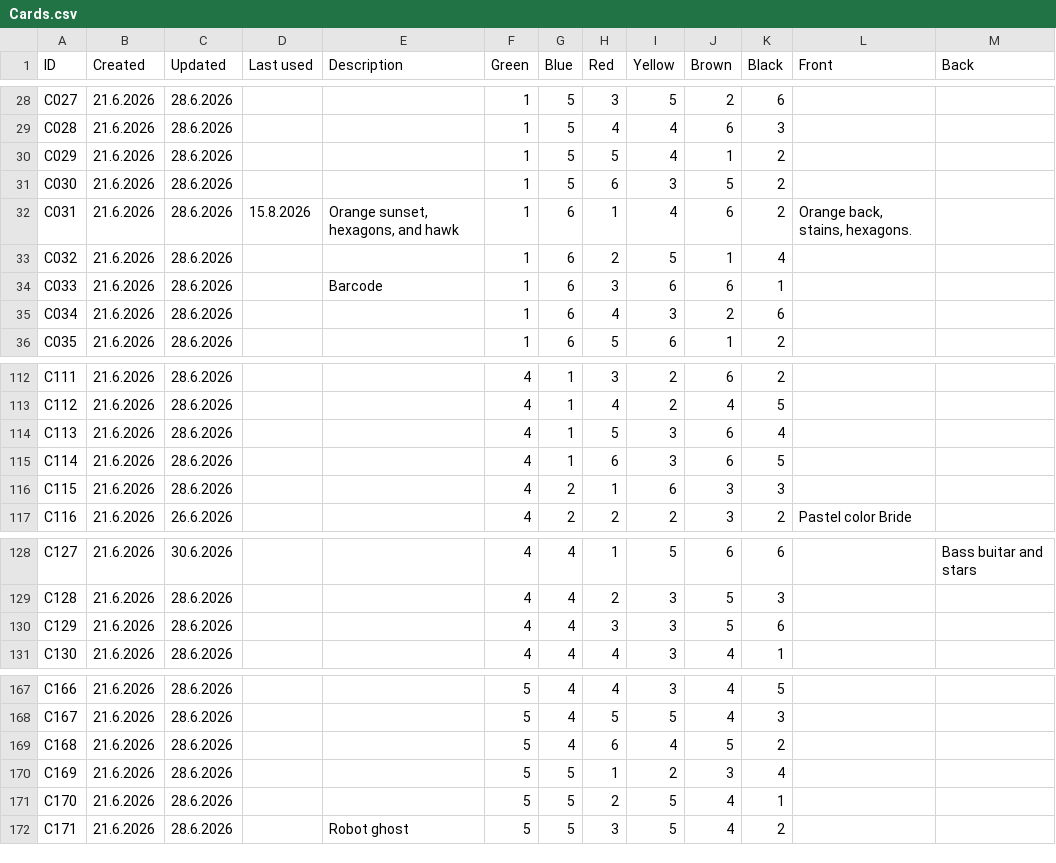
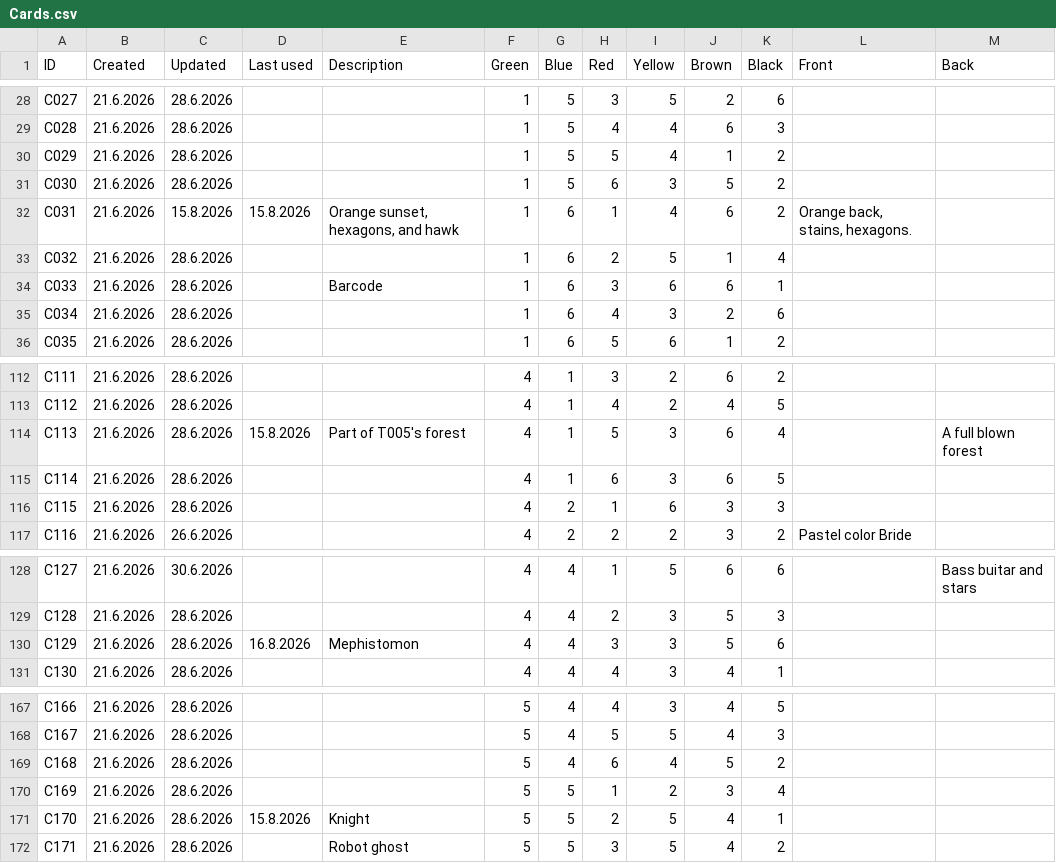
Before and after one commit to pekka-hiddentrail/suolenkainen-map, a CSV file: memory/narrative/cards/Cards.csv, drawn as a sheet; only a part is shown, gaps mark what is left out.

```diff
--- a/memory/narrative/cards/Cards.csv
+++ b/memory/narrative/cards/Cards.csv
@@ -31,3 +31,3 @@ C029,21.6.2026,28.6.2026,,,1,5,5,4,1,2,,
 C030,21.6.2026,28.6.2026,,,1,5,6,3,5,2,,
-C031,21.6.2026,28.6.2026,15.8.2026,"Orange sunset, hexagons, and hawk",1,6,1,4,6,2,"Orange back, stains, hexagons.",
+C031,21.6.2026,15.8.2026,15.8.2026,"Orange sunset, hexagons, and hawk",1,6,1,4,6,2,"Orange back, stains, hexagons.",
 C032,21.6.2026,28.6.2026,,,1,6,2,5,1,4,,
@@ -113,3 +113,3 @@ C111,21.6.2026,28.6.2026,,,4,1,3,2,6,2,,
 C112,21.6.2026,28.6.2026,,,4,1,4,2,4,5,,
-C113,21.6.2026,28.6.2026,,,4,1,5,3,6,4,,
+C113,21.6.2026,28.6.2026,15.8.2026,Part of T005's forest,4,1,5,3,6,4,,A full blown forest
 C114,21.6.2026,28.6.2026,,,4,1,6,3,6,5,,
@@ -129,3 +129,3 @@ C127,21.6.2026,30.6.2026,,,4,4,1,5,6,6,,Bass buitar and stars
 C128,21.6.2026,28.6.2026,,,4,4,2,3,5,3,,
-C129,21.6.2026,28.6.2026,,,4,4,3,3,5,6,,
+C129,21.6.2026,28.6.2026,16.8.2026,Mephistomon,4,4,3,3,5,6,,
 C130,21.6.2026,28.6.2026,,,4,4,4,3,4,1,,
@@ -170,3 +170,3 @@ C168,21.6.2026,28.6.2026,,,5,4,6,4,5,2,,
 C169,21.6.2026,28.6.2026,,,5,5,1,2,3,4,,
-C170,21.6.2026,28.6.2026,,,5,5,2,5,4,1,,
+C170,21.6.2026,28.6.2026,15.8.2026,Knight,5,5,2,5,4,1,,
 C171,21.6.2026,28.6.2026,,Robot ghost,5,5,3,5,4,2,,
```
